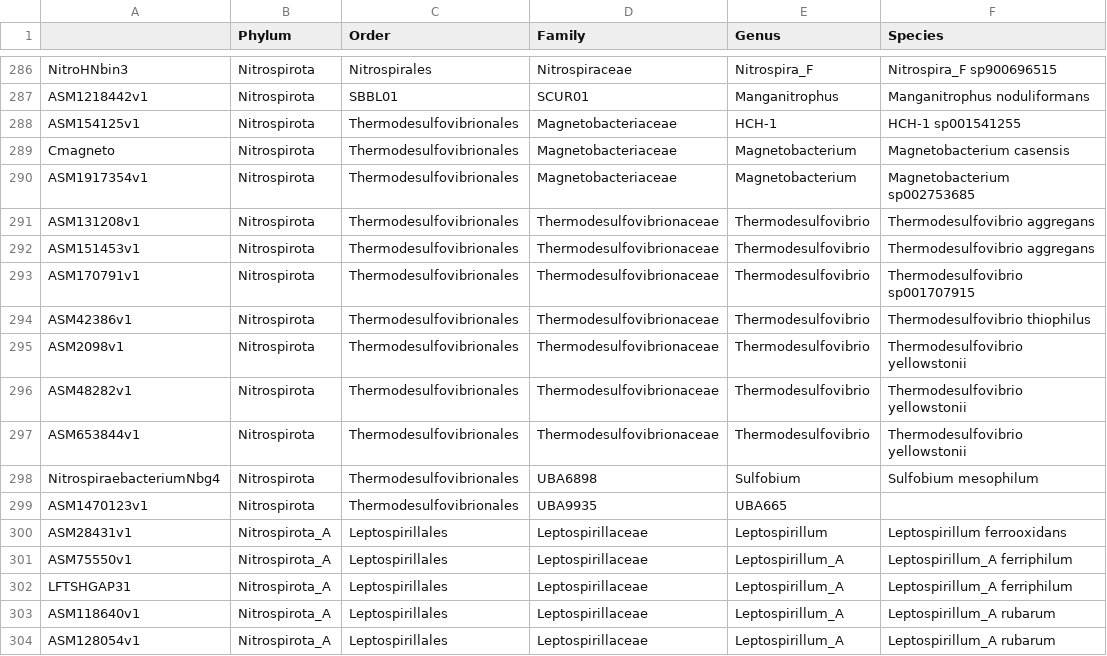
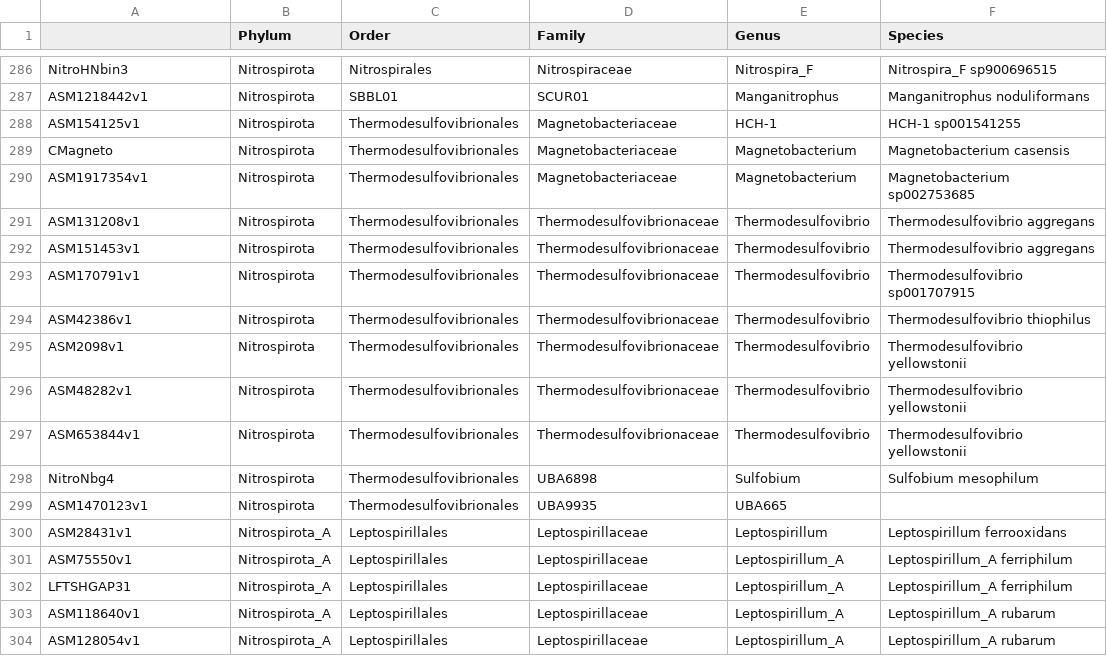
Before and after one commit to ZarulHanifah/Rokubacteria, a CSV file: input_folder/metadata.csv, drawn as a sheet; only a part is shown, gaps mark what is left out; the diff names each change by its address in the sheet, - before the commit and + after, or states it on an @@ line.

Commit message:
Put proper names sample metadata

```diff
--- a/input_folder/metadata.csv
+++ b/input_folder/metadata.csv
-A289: Cmagneto
+A289: CMagneto
-A298: NitrospiraebacteriumNbg4
+A298: NitroNbg4
```
